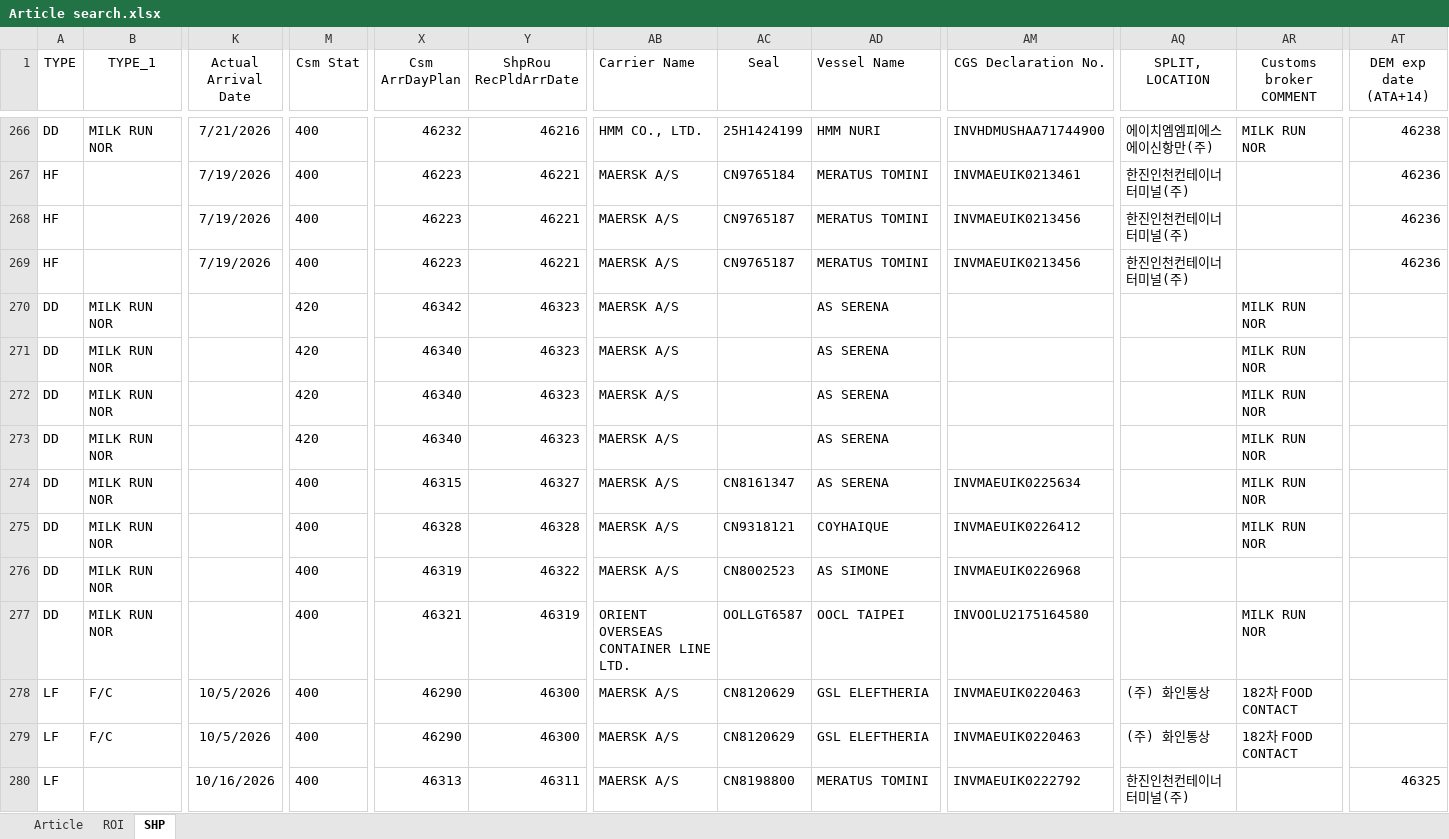
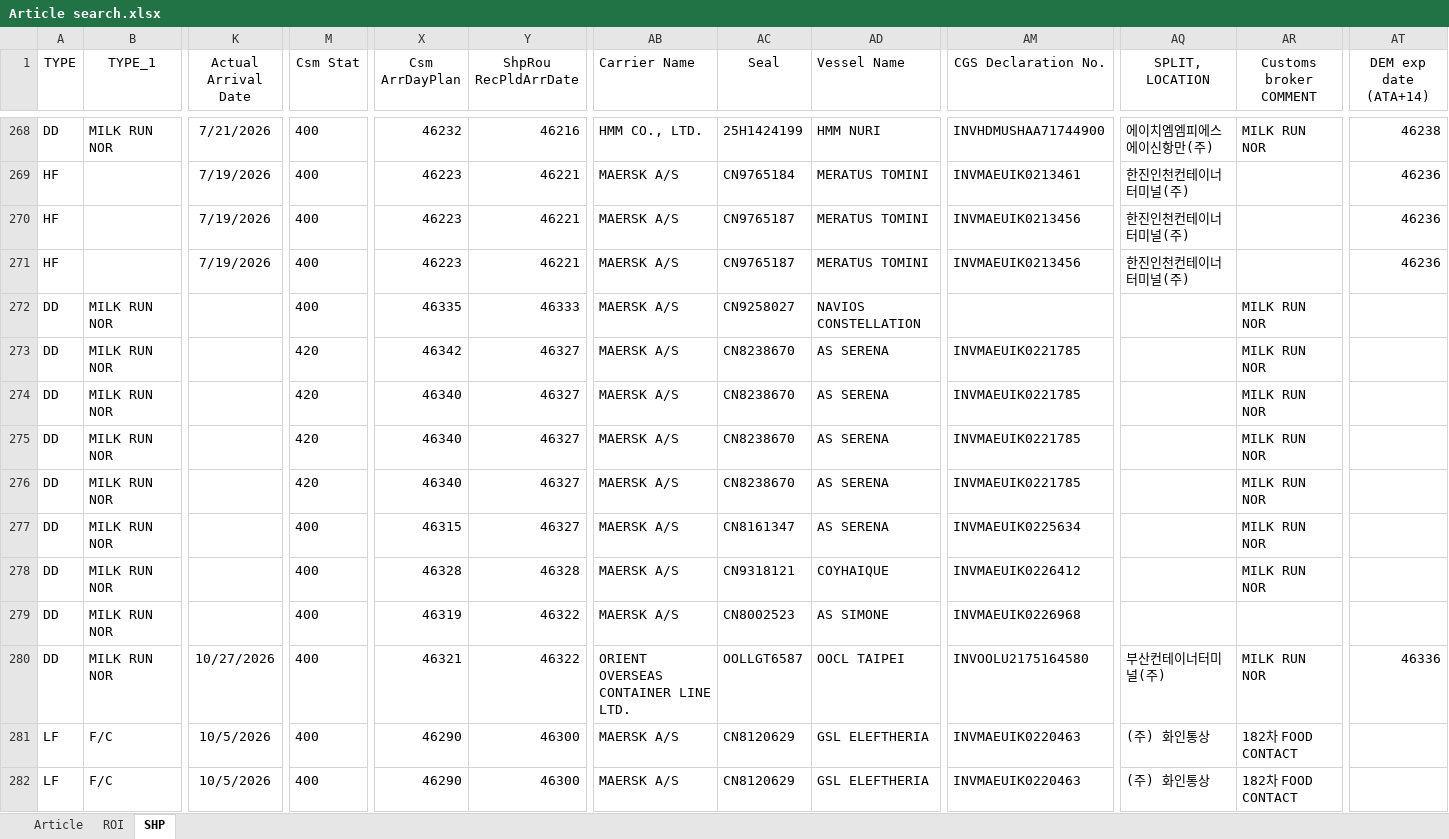
Before and after one commit to STO726/GOODS_Arrival, an Excel workbook: Article search.xlsx, sheet SHP, drawn as a sheet; only a part is shown, gaps mark what is left out; the shorter side is filled out with more unchanged rows; values as stored, in another font and other column widths than the file's, no borders; conditional formats and table styles not drawn; addresses are those after the commit; rows hold the shown columns only; the diff covers the shown part only; the diff names each change by its address in the sheet, - before the commit and + after, or states it on an @@ line.

```diff
--- a/Article search.xlsx (sheet SHP)
+++ b/Article search.xlsx (sheet SHP)
+row 272: DD | MILK RUN NOR |  | 400 | 46335 | 46333 | MAERSK A/S | CN9258027 | NAVIOS CONSTELLATION |  |  | MILK RUN NOR
-Y273:Y276 (ShpRou RecPldArrDate): 46323
+Y273:Y276 (ShpRou RecPldArrDate): 46327
-AC273:AC276 (Seal): (empty)
+AC273:AC276 (Seal): CN8238670
-AM273:AM276 (CGS Declaration No.): (empty)
+AM273:AM276 (CGS Declaration No.): INVMAEUIK0221785
-K280 (Actual Arrival Date): (empty)
+K280 (Actual Arrival Date): 10/27/2026
-Y280 (ShpRou RecPldArrDate): 46319
+Y280 (ShpRou RecPldArrDate): 46322
-AQ280 (SPLIT, LOCATION): (empty)
+AQ280 (SPLIT, LOCATION): 부산컨테이너터미널(주)
-AT280 (DEM exp date (ATA+14)): (empty)
+AT280 (DEM exp date (ATA+14)): 46336
```
Also changed, not shown: 17 added rows, 8 removed rows, 2 moved rows and 12 edited cells elsewhere in this sheet, sheet ROI, formulas that keep their value.
